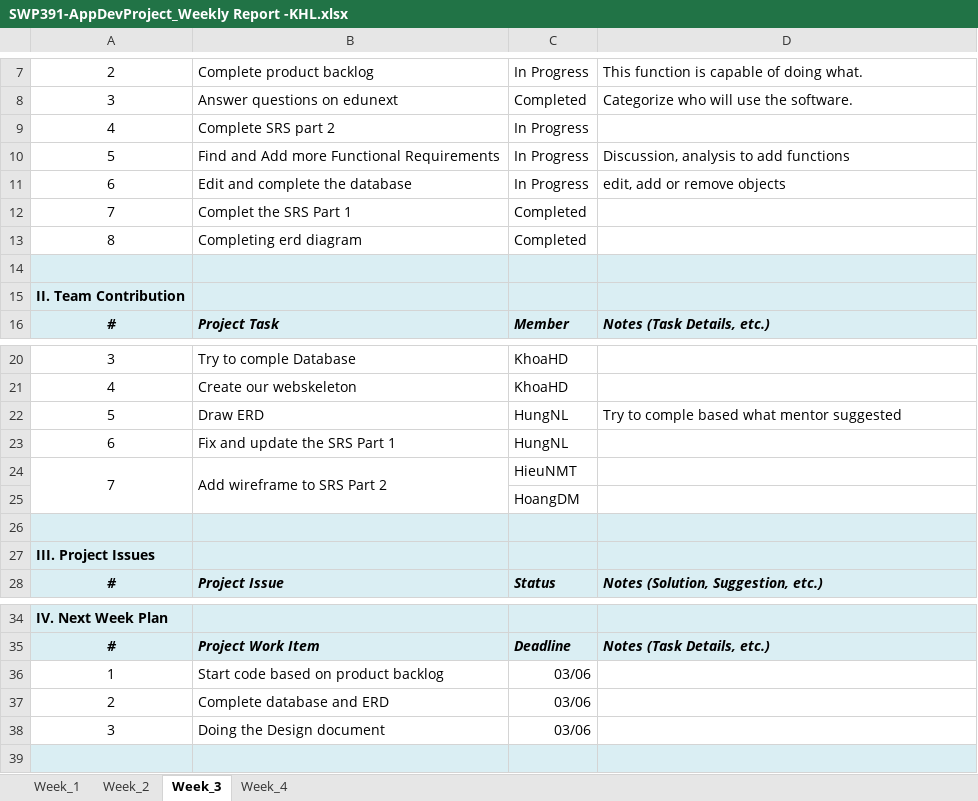
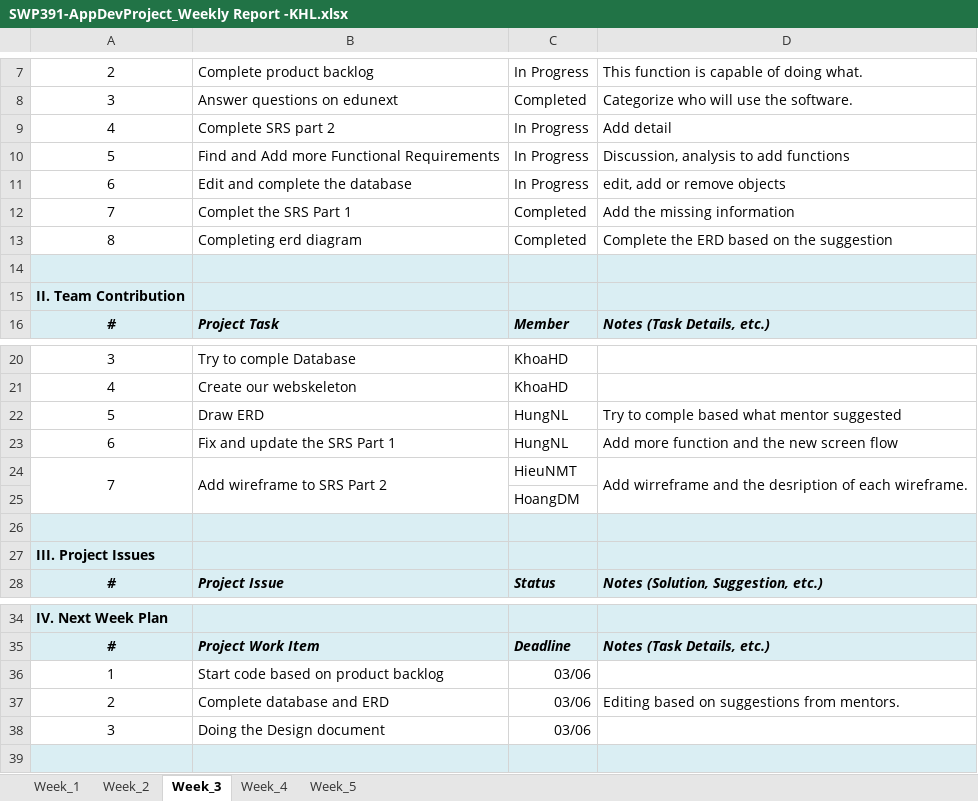
Before and after one commit to hodangkhoa1/SE1618_KHL_DBS, an Excel workbook: Documents/SWP391-AppDevProject_Weekly Report -KHL.xlsx, sheet Week_3, drawn as a sheet; only a part is shown, gaps mark what is left out; values as stored, in another font and other column widths than the file's, no borders; charts and pictures not drawn; the diff names each change by its address in the sheet, - before the commit and + after, or states it on an @@ line.

Commit message:
Update WR Week_4

```diff
--- a/Documents/SWP391-AppDevProject_Weekly Report -KHL.xlsx (sheet Week_3)
+++ b/Documents/SWP391-AppDevProject_Weekly Report -KHL.xlsx (sheet Week_3)
+sheet tab: Week_5
-D9: (empty)
+D9: Add detail
-D12: (empty)
+D12: Add the missing information
-D13: (empty)
+D13: Complete the ERD based on the suggestion
-D23: (empty)
+D23: Add more function and the new screen flow
-D24: (empty)
+D24: Add wirreframe and the desription of each wireframe.
+D24:D25 merged
-D37: (empty)
+D37: Editing based on suggestions from mentors.
```
Also changed, not shown: sheet Week_4, charts or pictures.
